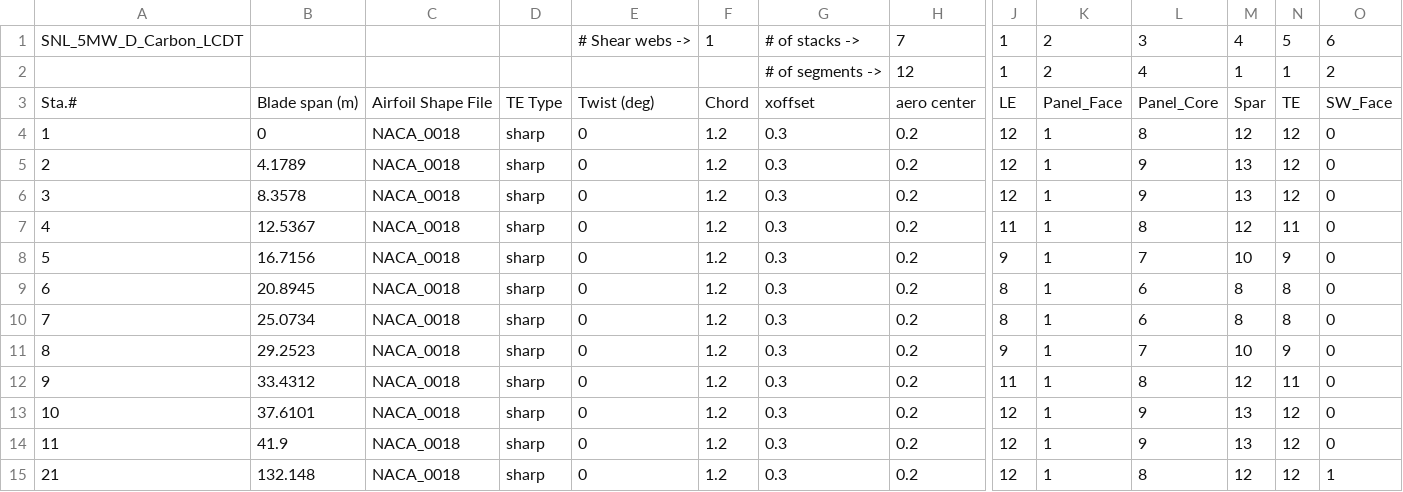
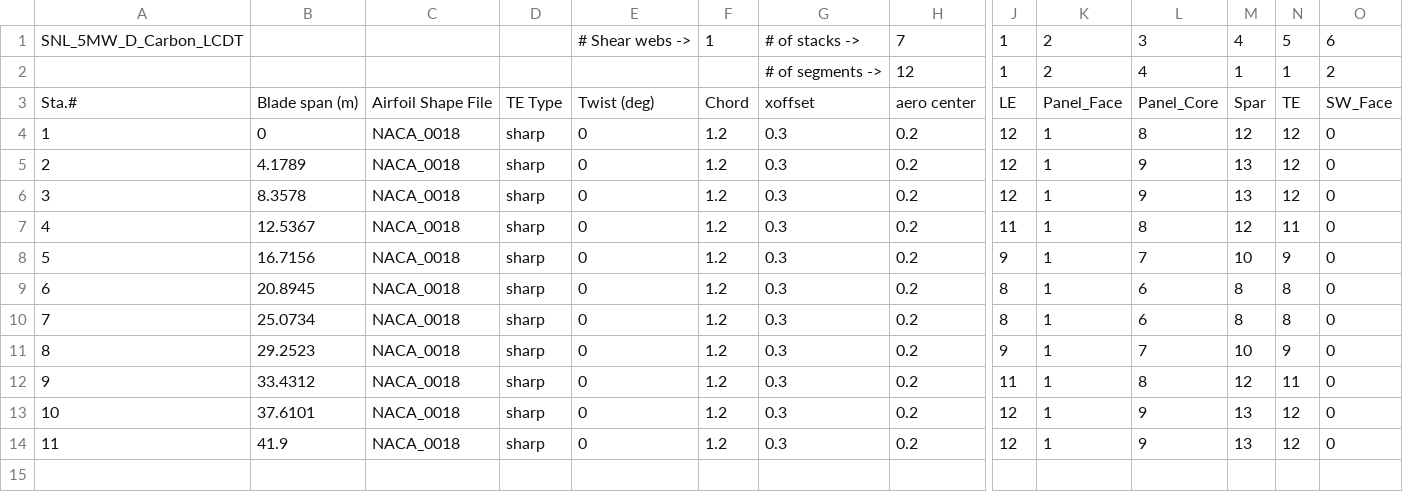
Before and after one commit to kbonney/OWENS.jl, a CSV file: examples/helical_riverine/GeomBlades.csv, drawn as a sheet; only a part is shown, gaps mark what is left out; rows hold the shown columns only; the diff names each change by its address in the sheet, - before the commit and + after, or states it on an @@ line.

Commit message:
Update execution paths missed in naming updates, minor update to helical example

```diff
--- a/examples/helical_riverine/GeomBlades.csv
+++ b/examples/helical_riverine/GeomBlades.csv
-row 15: 21 | 132.148 | NACA_0018 | sharp | 0 | 1.2 | 0.3 | 0.2 | 12 | 1 | 8 | 12 | 12 | 1
```
Also changed, not shown: 4 other files.
